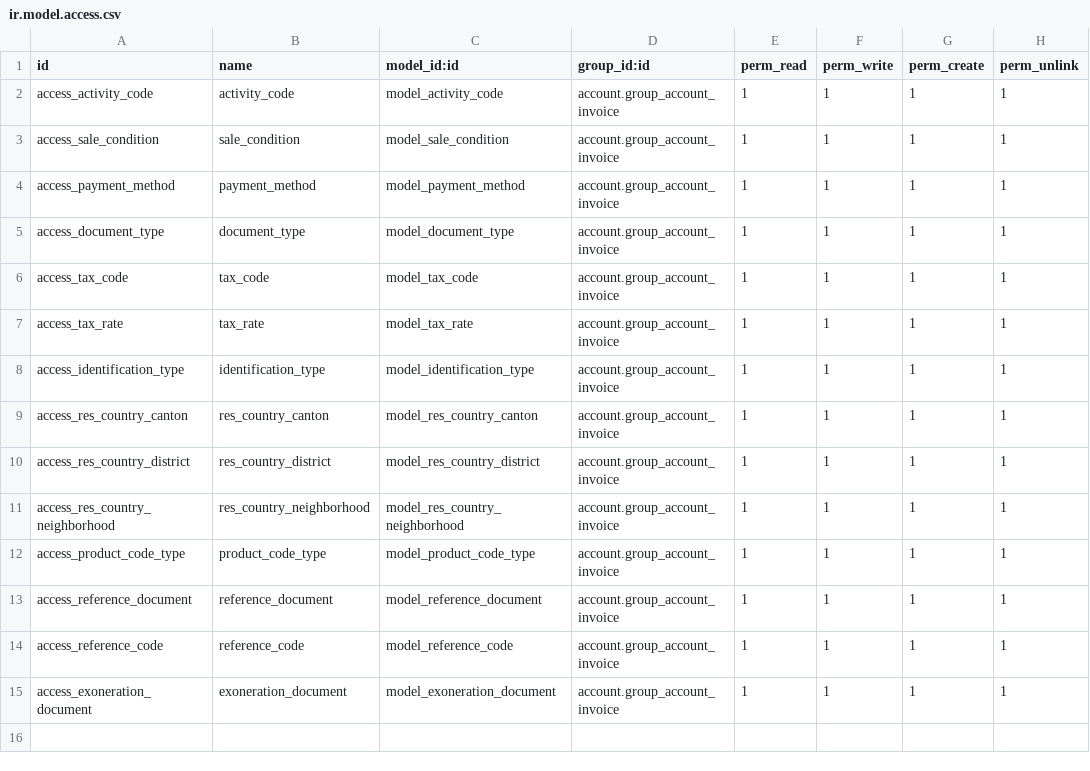
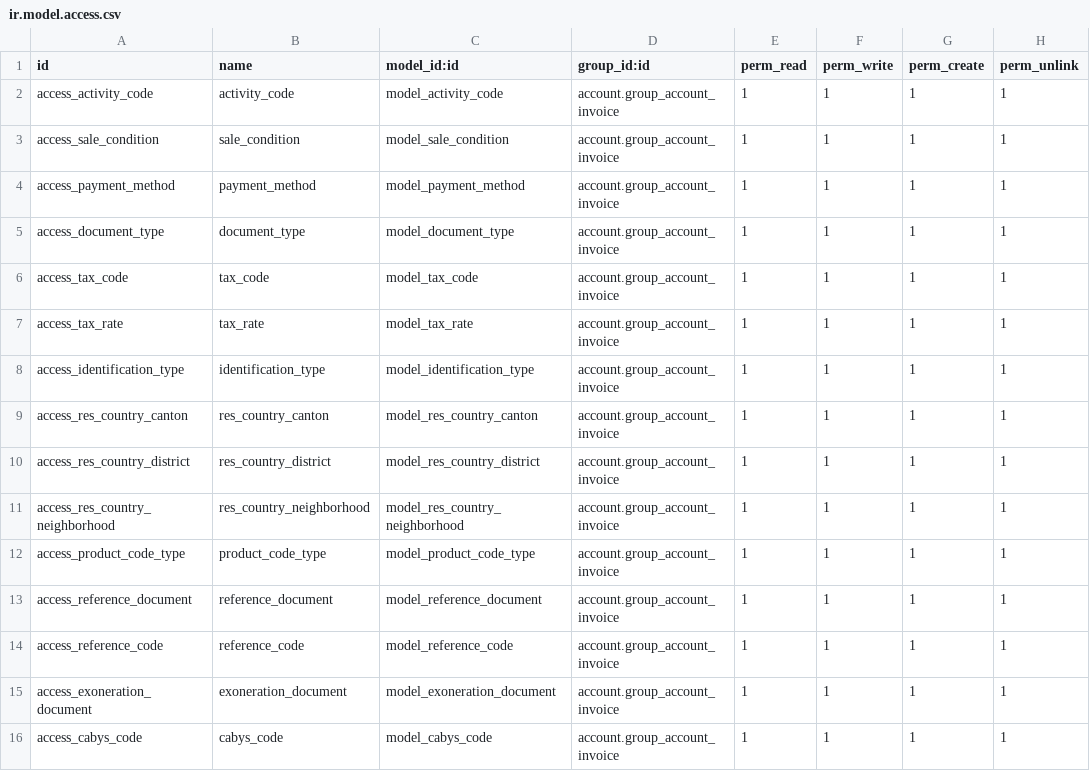
Before and after one commit to Grant-Thornton-Costa-Rica/lab, a CSV file: base_factura_electronica_v14/security/ir.model.access.csv, drawn as a sheet.

Commit message:
update payment_method_data

```diff
--- a/base_factura_electronica_v14/security/ir.model.access.csv
+++ b/base_factura_electronica_v14/security/ir.model.access.csv
@@ -15 +15,2 @@ access_reference_code,reference_code,model_reference_code,account.group_account_
 access_exoneration_document,exoneration_document,model_exoneration_document,account.group_account_invoice,1,1,1,1
+access_cabys_code,cabys_code,model_cabys_code,account.group_account_invoice,1,1,1,1
```
Also changed, not shown: 3 other files.
